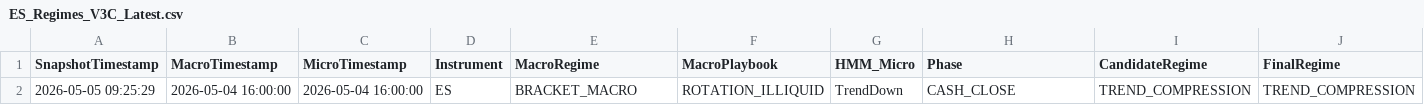
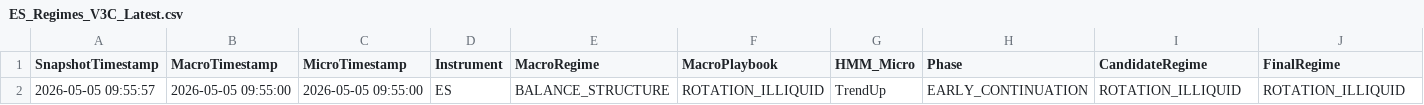
Before and after one commit to DailyLectio/hmm-regime-matrix-models, a CSV file: NT8_Regimes/V3C/ES_Regimes_V3C_Latest.csv, drawn as a sheet; only a part is shown; removed rows and columns are numbered as before the commit, all else as after; rows hold the shown columns only; the diff names each change by its address in the sheet, - before the commit and + after, or states it on an @@ line.

```diff
--- a/NT8_Regimes/V3C/ES_Regimes_V3C_Latest.csv
+++ b/NT8_Regimes/V3C/ES_Regimes_V3C_Latest.csv
-row 2: 2026-05-05 09:25:29 | 2026-05-04 16:00:00 | 2026-05-04 16:00:00 | ES | BRACKET_MACRO | ROTATION_ILLIQUID | TrendDown | CASH_CLOSE | TREND_COMPRESSION | TREND_COMPRESSION
+row 2: 2026-05-05 09:55:57 | 2026-05-05 09:55:00 | 2026-05-05 09:55:00 | ES | BALANCE_STRUCTURE | ROTATION_ILLIQUID | TrendUp | EARLY_CONTINUATION | ROTATION_ILLIQUID | ROTATION_ILLIQUID
```
Also changed, not shown: NT8_Regimes/V1A/TradeLog/V1A_TradeLog.csv, NT8_Regimes/V3C/NQ_Regimes_V3C_Latest.csv, 3 other files.
